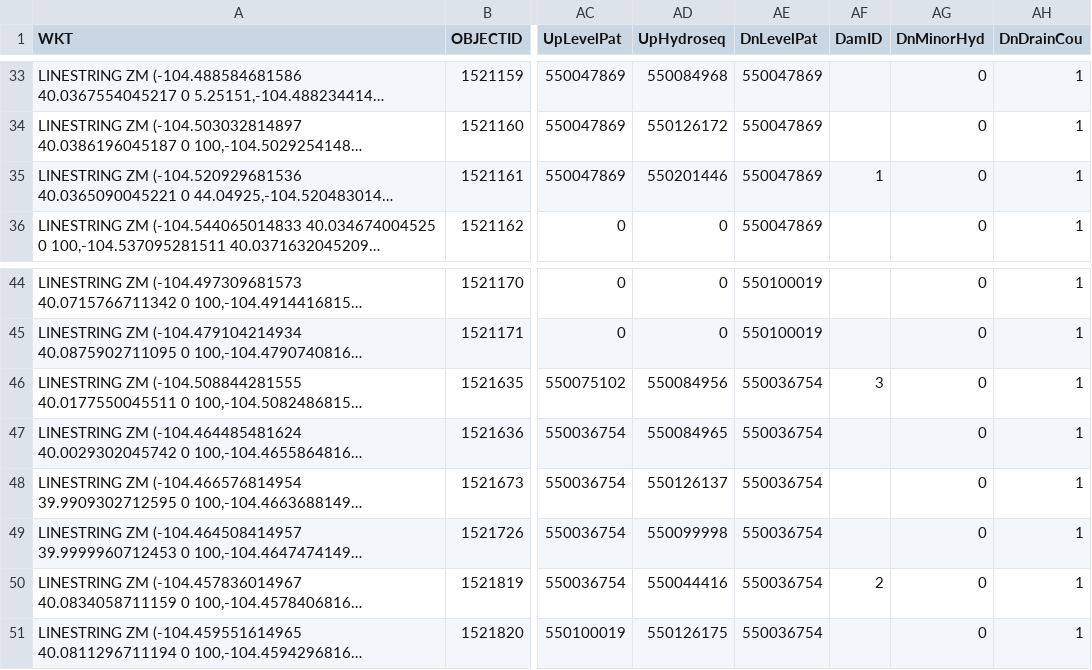
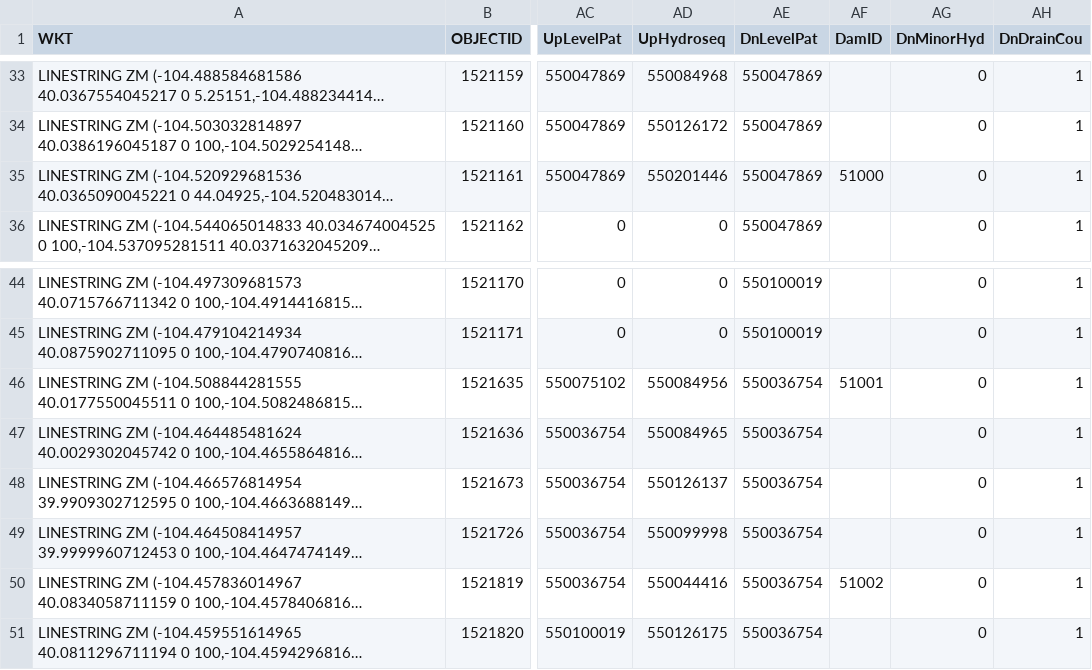
Before and after one commit to rspinti/River_bifurcation, a CSV file: small1019.csv, drawn as a sheet; only a part is shown, gaps mark what is left out; long unchanged cells end in …; the diff names each change by its address in the sheet, - before the commit and + after, or states it on an @@ line.

```diff
--- a/small1019.csv
+++ b/small1019.csv
-AF35 (DamID): 1
+AF35 (DamID): 51000
-AF46 (DamID): 3
+AF46 (DamID): 51001
-AF50 (DamID): 2
+AF50 (DamID): 51002
```
Also changed, not shown: 2 other files.
